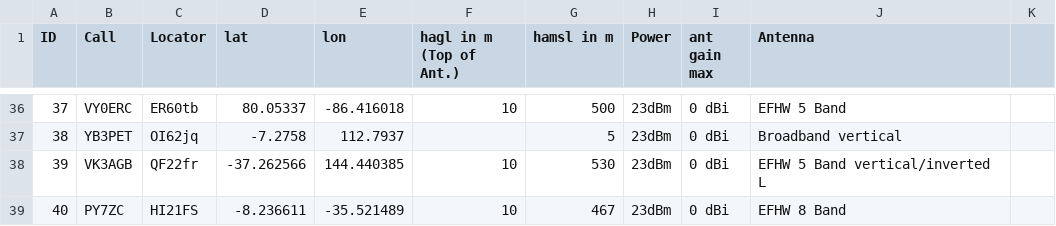
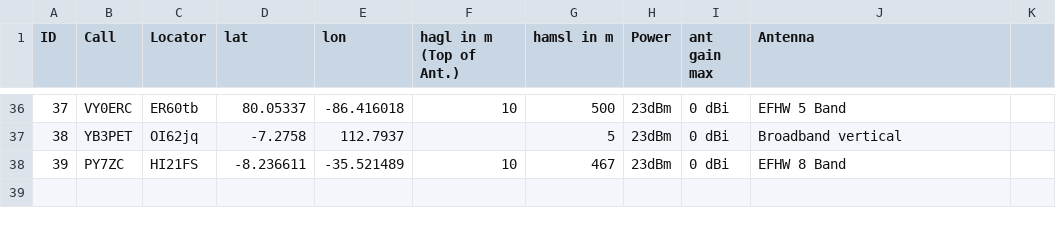
Before and after one commit to HB9VQQ/WSPRBeacon, a CSV file: Beacon List.csv, drawn as a sheet; only a part is shown, gaps mark what is left out.

Commit message:
Add files via upload

```diff
--- a/Beacon List.csv
+++ b/Beacon List.csv
@@ -37,3 +37,2 @@ ID,Call,Locator,lat,lon,hagl in m (Top of Ant.),hamsl in m,Power,ant gain max,An
 38,YB3PET,OI62jq,-7.2758,112.7937,,5,23dBm,0 dBi,Broadband vertical,
-39,VK3AGB,QF22fr,-37.262566,144.440385,10,530,23dBm,0 dBi,EFHW 5 Band vertical/inverted L,
-40,PY7ZC,HI21FS,-8.236611,-35.521489,10,467,23dBm,0 dBi,EFHW 8 Band,
+39,PY7ZC,HI21FS,-8.236611,-35.521489,10,467,23dBm,0 dBi,EFHW 8 Band,
```
